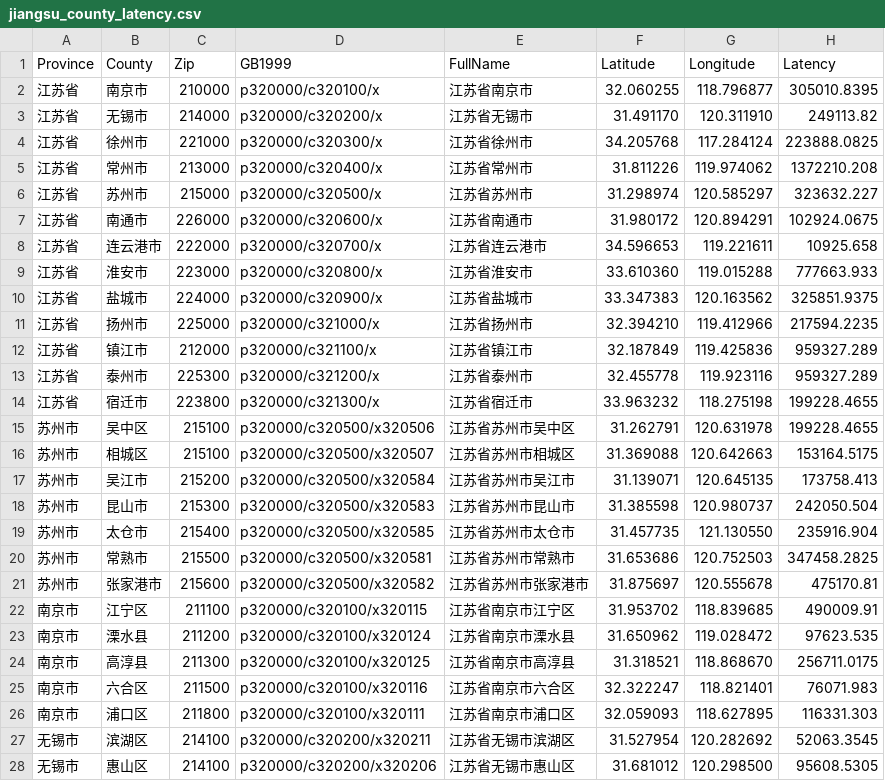
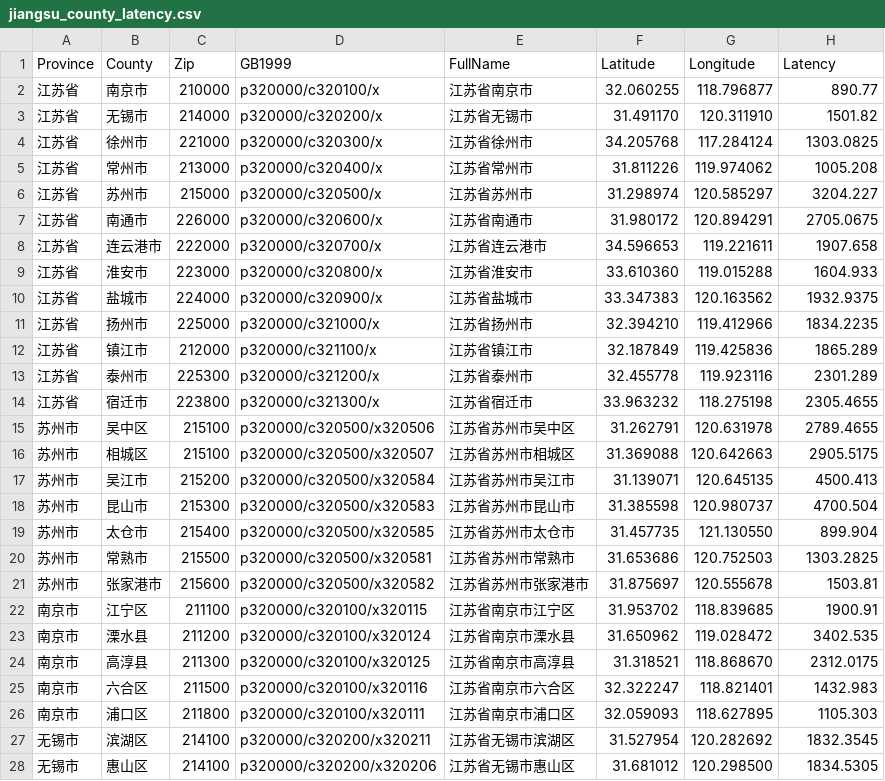
Before and after one commit to haitsong/BaudMeter, a CSV file: Visualization/src/data/jiangsu_county_latency.csv, drawn as a sheet; only a part is shown; the diff covers the shown part only.

Commit message:
add province latency view label mark

```diff
--- a/Visualization/src/data/jiangsu_county_latency.csv
+++ b/Visualization/src/data/jiangsu_county_latency.csv
@@ -1,28 +1,28 @@
 Province,County,Zip,GB1999,FullName,Latitude,Longitude,Latency
-江苏省,南京市,210000,p320000/c320100/x,江苏省南京市, 32.060255 , 118.796877,305010.8395
-江苏省,无锡市,214000,p320000/c320200/x,江苏省无锡市, 31.491170 , 120.311910,249113.82
-江苏省,徐州市,221000,p320000/c320300/x,江苏省徐州市, 34.205768 , 117.284124,223888.0825
-江苏省,常州市,213000,p320000/c320400/x,江苏省常州市, 31.811226 , 119.974062,1372210.208
-江苏省,苏州市,215000,p320000/c320500/x,江苏省苏州市, 31.298974 , 120.585297,323632.227
-江苏省,南通市,226000,p320000/c320600/x,江苏省南通市, 31.980172 , 120.894291,102924.0675
-江苏省,连云港市,222000,p320000/c320700/x,江苏省连云港市, 34.596653 , 119.221611,10925.658
-江苏省,淮安市,223000,p320000/c320800/x,江苏省淮安市, 33.610360 , 119.015288,777663.933
-江苏省,盐城市,224000,p320000/c320900/x,江苏省盐城市, 33.347383 , 120.163562,325851.9375
-江苏省,扬州市,225000,p320000/c321000/x,江苏省扬州市, 32.394210 , 119.412966,217594.2235
-江苏省,镇江市,212000,p320000/c321100/x,江苏省镇江市, 32.187849 , 119.425836,959327.289
-江苏省,泰州市,225300,p320000/c321200/x,江苏省泰州市, 32.455778 , 119.923116,959327.289
-江苏省,宿迁市,223800,p320000/c321300/x,江苏省宿迁市, 33.963232 , 118.275198,199228.4655
-苏州市,吴中区,215100,p320000/c320500/x320506,江苏省苏州市吴中区, 31.262791 , 120.631978,199228.4655
-苏州市,相城区,215100,p320000/c320500/x320507,江苏省苏州市相城区, 31.369088 , 120.642663,153164.5175
-苏州市,吴江市,215200,p320000/c320500/x320584,江苏省苏州市吴江市, 31.139071 , 120.645135,173758.413
-苏州市,昆山市,215300,p320000/c320500/x320583,江苏省苏州市昆山市, 31.385598 , 120.980737,242050.504
-苏州市,太仓市,215400,p320000/c320500/x320585,江苏省苏州市太仓市, 31.457735 , 121.130550,235916.904
-苏州市,常熟市,215500,p320000/c320500/x320581,江苏省苏州市常熟市, 31.653686 , 120.752503,347458.2825
-苏州市,张家港市,215600,p320000/c320500/x320582,江苏省苏州市张家港市, 31.875697 , 120.555678,475170.81
-南京市,江宁区,211100,p320000/c320100/x320115,江苏省南京市江宁区, 31.953702 , 118.839685,490009.91
-南京市,溧水县,211200,p320000/c320100/x320124,江苏省南京市溧水县, 31.650962 , 119.028472,97623.535
-南京市,高淳县,211300,p320000/c320100/x320125,江苏省南京市高淳县, 31.318521 , 118.868670,256711.0175
-南京市,六合区,211500,p320000/c320100/x320116,江苏省南京市六合区, 32.322247 , 118.821401,76071.983
-南京市,浦口区,211800,p320000/c320100/x320111,江苏省南京市浦口区, 32.059093 , 118.627895,116331.303
-无锡市,滨湖区,214100,p320000/c320200/x320211,江苏省无锡市滨湖区, 31.527954 , 120.282692,52063.3545
-无锡市,惠山区,214100,p320000/c320200/x320206,江苏省无锡市惠山区, 31.681012 , 120.298500,95608.5305
+江苏省,南京市,210000,p320000/c320100/x,江苏省南京市, 32.060255 , 118.796877,890.77
+江苏省,无锡市,214000,p320000/c320200/x,江苏省无锡市, 31.491170 , 120.311910,1501.82
+江苏省,徐州市,221000,p320000/c320300/x,江苏省徐州市, 34.205768 , 117.284124,1303.0825
+江苏省,常州市,213000,p320000/c320400/x,江苏省常州市, 31.811226 , 119.974062,1005.208
+江苏省,苏州市,215000,p320000/c320500/x,江苏省苏州市, 31.298974 , 120.585297,3204.227
+江苏省,南通市,226000,p320000/c320600/x,江苏省南通市, 31.980172 , 120.894291,2705.0675
+江苏省,连云港市,222000,p320000/c320700/x,江苏省连云港市, 34.596653 , 119.221611,1907.658
+江苏省,淮安市,223000,p320000/c320800/x,江苏省淮安市, 33.610360 , 119.015288,1604.933
+江苏省,盐城市,224000,p320000/c320900/x,江苏省盐城市, 33.347383 , 120.163562,1932.9375
+江苏省,扬州市,225000,p320000/c321000/x,江苏省扬州市, 32.394210 , 119.412966,1834.2235
+江苏省,镇江市,212000,p320000/c321100/x,江苏省镇江市, 32.187849 , 119.425836,1865.289
+江苏省,泰州市,225300,p320000/c321200/x,江苏省泰州市, 32.455778 , 119.923116,2301.289
+江苏省,宿迁市,223800,p320000/c321300/x,江苏省宿迁市, 33.963232 , 118.275198,2305.4655
+苏州市,吴中区,215100,p320000/c320500/x320506,江苏省苏州市吴中区, 31.262791 , 120.631978,2789.4655
+苏州市,相城区,215100,p320000/c320500/x320507,江苏省苏州市相城区, 31.369088 , 120.642663,2905.5175
+苏州市,吴江市,215200,p320000/c320500/x320584,江苏省苏州市吴江市, 31.139071 , 120.645135,4500.413
+苏州市,昆山市,215300,p320000/c320500/x320583,江苏省苏州市昆山市, 31.385598 , 120.980737,4700.504
+苏州市,太仓市,215400,p320000/c320500/x320585,江苏省苏州市太仓市, 31.457735 , 121.130550,899.904
+苏州市,常熟市,215500,p320000/c320500/x320581,江苏省苏州市常熟市, 31.653686 , 120.752503,1303.2825
+苏州市,张家港市,215600,p320000/c320500/x320582,江苏省苏州市张家港市, 31.875697 , 120.555678,1503.81
+南京市,江宁区,211100,p320000/c320100/x320115,江苏省南京市江宁区, 31.953702 , 118.839685,1900.91
+南京市,溧水县,211200,p320000/c320100/x320124,江苏省南京市溧水县, 31.650962 , 119.028472,3402.535
+南京市,高淳县,211300,p320000/c320100/x320125,江苏省南京市高淳县, 31.318521 , 118.868670,2312.0175
+南京市,六合区,211500,p320000/c320100/x320116,江苏省南京市六合区, 32.322247 , 118.821401,1432.983
+南京市,浦口区,211800,p320000/c320100/x320111,江苏省南京市浦口区, 32.059093 , 118.627895,1105.303
+无锡市,滨湖区,214100,p320000/c320200/x320211,江苏省无锡市滨湖区, 31.527954 , 120.282692,1832.3545
+无锡市,惠山区,214100,p320000/c320200/x320206,江苏省无锡市惠山区, 31.681012 , 120.298500,1834.5305
```
Also changed, not shown: 53 edited cells elsewhere in this file, 1 other file.
